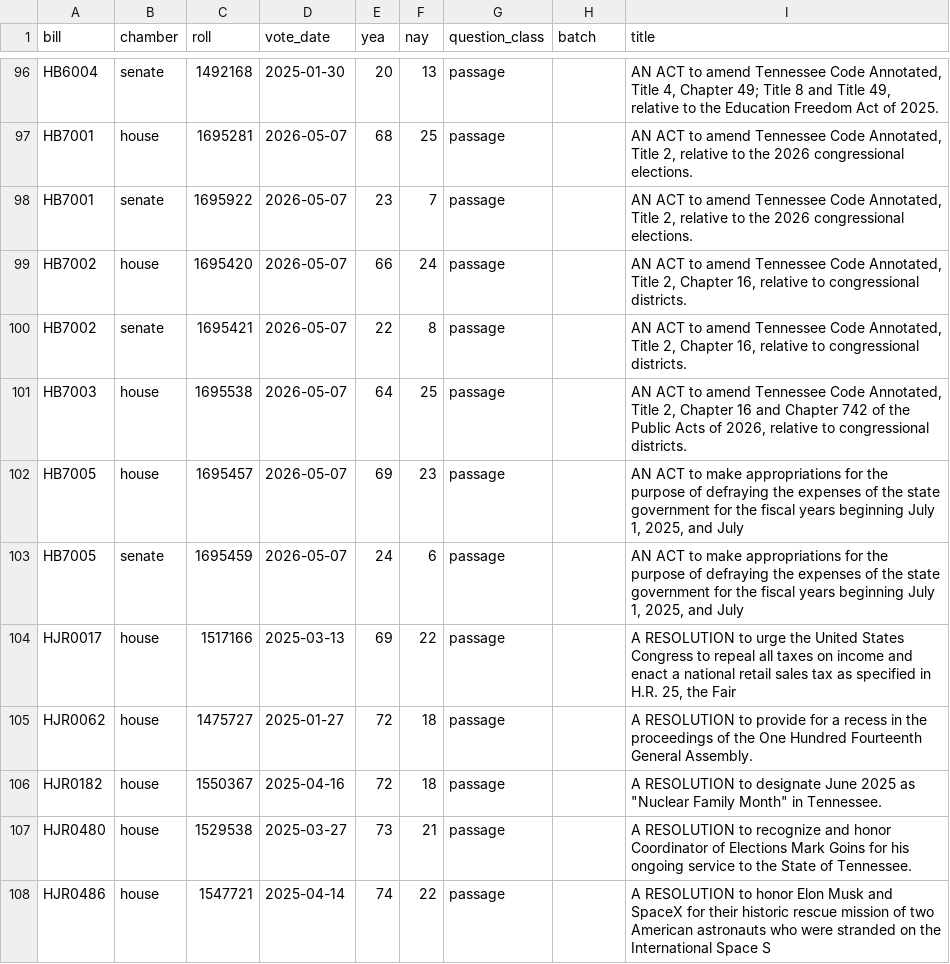
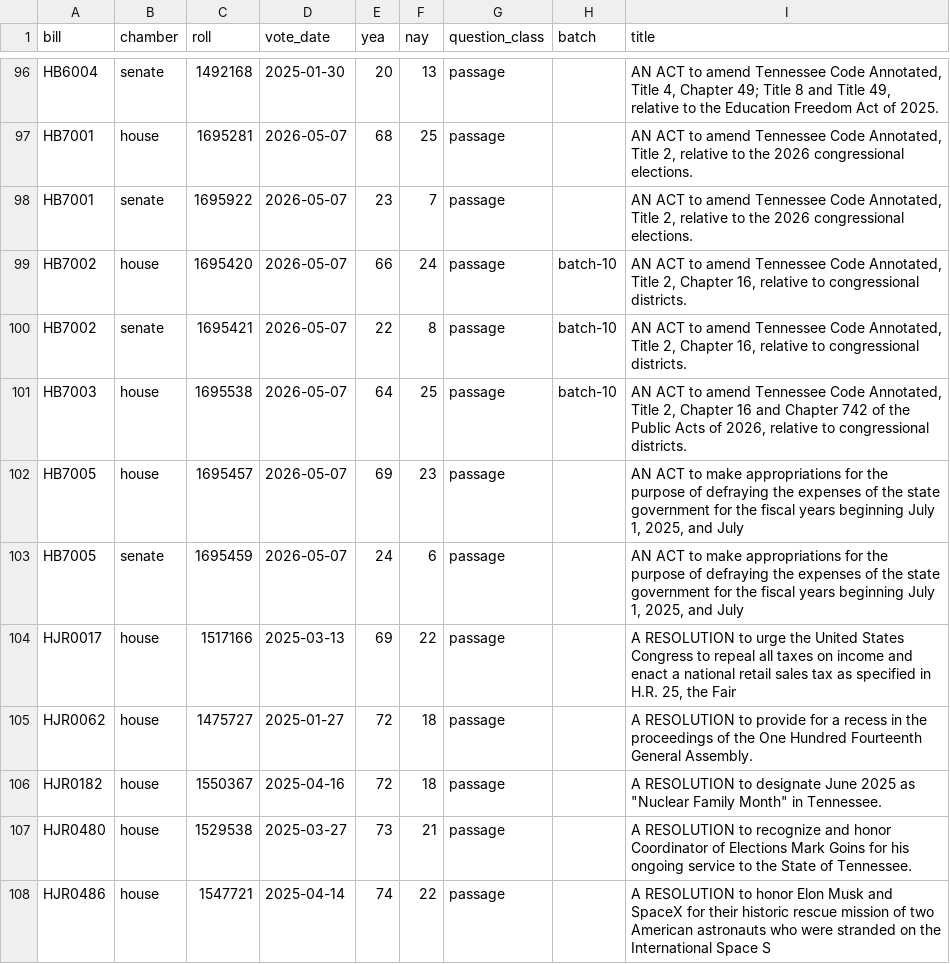
Before and after one commit to shu1513/voteapp, a TSV file: backend/evidence/rollcall/legiscan-tn-2161/survey/divided-enacted-worklist.tsv, drawn as a sheet; only a part is shown, gaps mark what is left out.

```diff
--- a/backend/evidence/rollcall/legiscan-tn-2161/survey/divided-enacted-worklist.tsv
+++ b/backend/evidence/rollcall/legiscan-tn-2161/survey/divided-enacted-worklist.tsv
@@ -98,5 +98,5 @@ HB7001	house	1695281	2026-05-07	68	25	passage		AN ACT to amend Tennessee Code An
 HB7001	senate	1695922	2026-05-07	23	7	passage		AN ACT to amend Tennessee Code Annotated, Title 2, relative to the 2026 congressional elections.
-HB7002	house	1695420	2026-05-07	66	24	passage		AN ACT to amend Tennessee Code Annotated, Title 2, Chapter 16, relative to congressional districts.
-HB7002	senate	1695421	2026-05-07	22	8	passage		AN ACT to amend Tennessee Code Annotated, Title 2, Chapter 16, relative to congressional districts.
-HB7003	house	1695538	2026-05-07	64	25	passage		AN ACT to amend Tennessee Code Annotated, Title 2, Chapter 16 and Chapter 742 of the Public Acts of 2026, relative to congressional districts.
+HB7002	house	1695420	2026-05-07	66	24	passage	batch-10	AN ACT to amend Tennessee Code Annotated, Title 2, Chapter 16, relative to congressional districts.
+HB7002	senate	1695421	2026-05-07	22	8	passage	batch-10	AN ACT to amend Tennessee Code Annotated, Title 2, Chapter 16, relative to congressional districts.
+HB7003	house	1695538	2026-05-07	64	25	passage	batch-10	AN ACT to amend Tennessee Code Annotated, Title 2, Chapter 16 and Chapter 742 of the Public Acts of 2026, relative to congressional districts.
 HB7005	house	1695457	2026-05-07	69	23	passage		AN ACT to make appropriations for the purpose of defraying the expenses of the state government for the fiscal years beginning July 1, 2025, and July
```
Also changed, not shown: backend/evidence/rollcall/legiscan-sc-2194/survey/divided-enacted-worklist.tsv, 18 other files.
